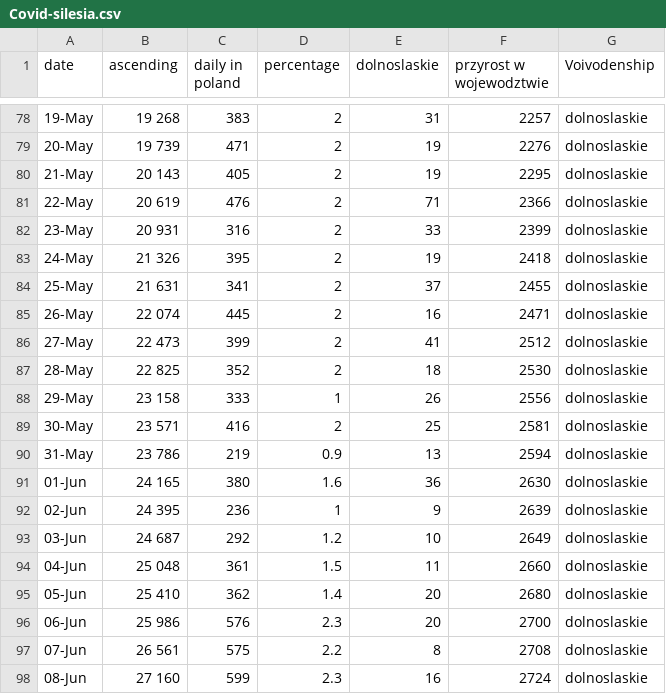
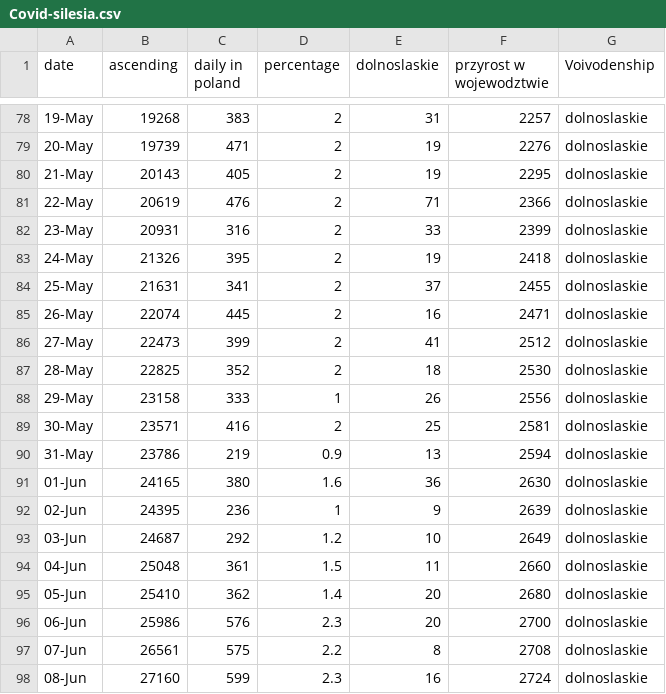
Before and after one commit to PrzemyslawSarnacki/PrzemyslawSarnacki, a CSV file: Covid-silesia.csv, drawn as a sheet; only a part is shown, gaps mark what is left out; the diff covers the shown part only; the diff names each change by its address in the sheet, - before the commit and + after, or states it on an @@ line.

```diff
--- a/Covid-silesia.csv
+++ b/Covid-silesia.csv
-B78 (ascending): 19 268
+B78 (ascending): 19268
-B79 (ascending): 19 739
+B79 (ascending): 19739
-B80 (ascending): 20 143
+B80 (ascending): 20143
-B81 (ascending): 20 619
+B81 (ascending): 20619
-B82 (ascending): 20 931
+B82 (ascending): 20931
-B83 (ascending): 21 326
+B83 (ascending): 21326
-B84 (ascending): 21 631
+B84 (ascending): 21631
-B85 (ascending): 22 074
+B85 (ascending): 22074
-B86 (ascending): 22 473
+B86 (ascending): 22473
-B87 (ascending): 22 825
+B87 (ascending): 22825
-B88 (ascending): 23 158
+B88 (ascending): 23158
-B89 (ascending): 23 571
+B89 (ascending): 23571
-B90 (ascending): 23 786
+B90 (ascending): 23786
-B91 (ascending): 24 165
+B91 (ascending): 24165
-B92 (ascending): 24 395
+B92 (ascending): 24395
-B93 (ascending): 24 687
+B93 (ascending): 24687
-B94 (ascending): 25 048
+B94 (ascending): 25048
-B95 (ascending): 25 410
+B95 (ascending): 25410
-B96 (ascending): 25 986
+B96 (ascending): 25986
-B97 (ascending): 26 561
+B97 (ascending): 26561
-B98 (ascending): 27 160
+B98 (ascending): 27160
```
Also changed, not shown: 27 edited cells elsewhere in this file.
